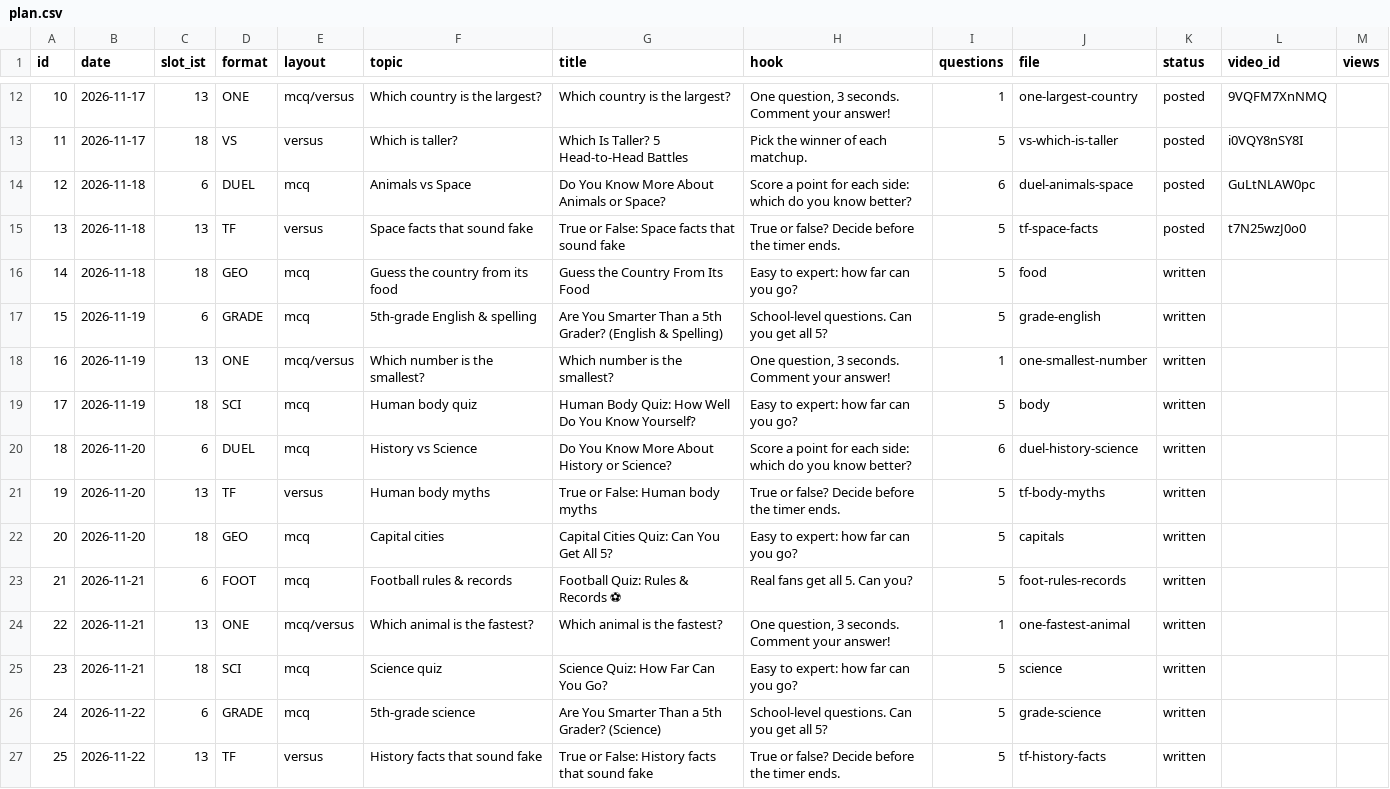
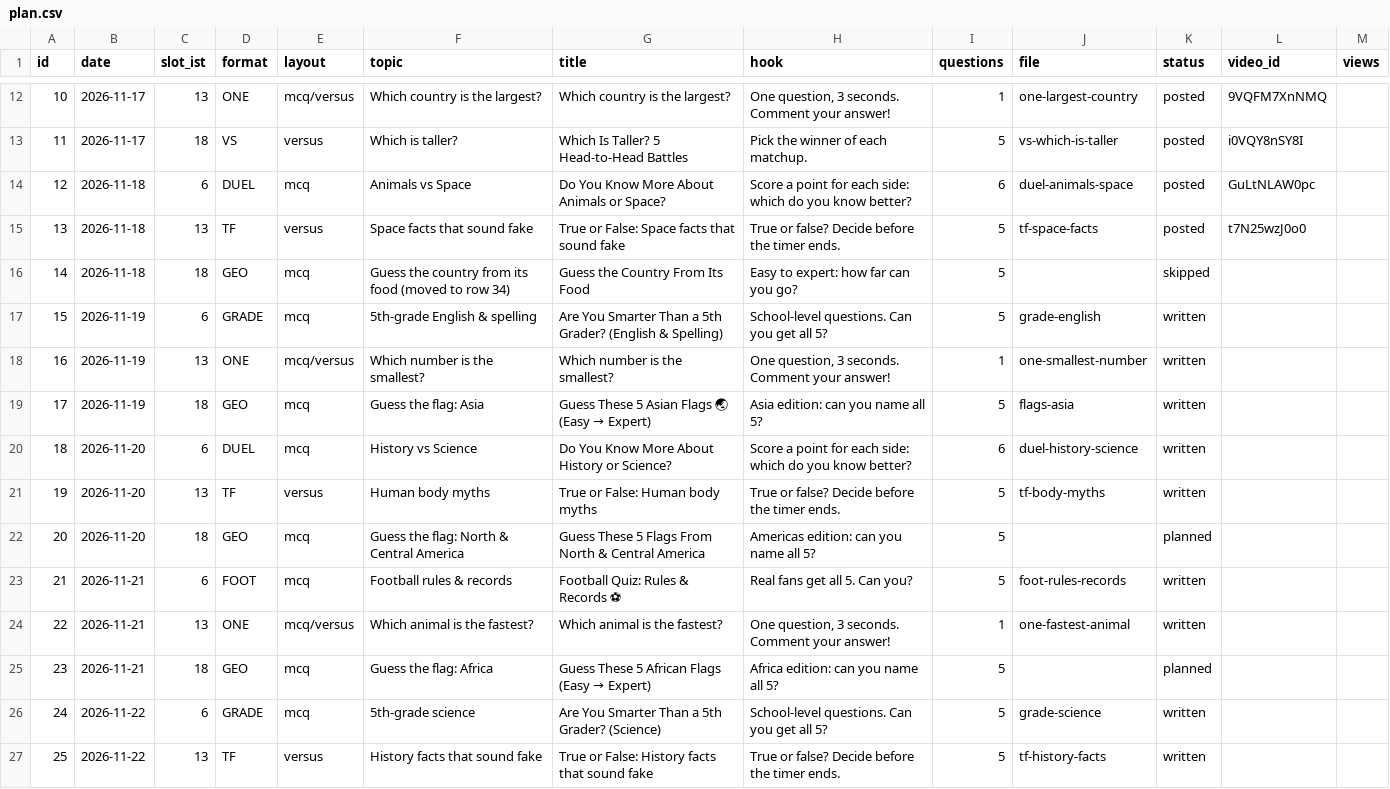
Before and after one commit to JagadeeswarP/quiz-shorts, a CSV file: plan.csv, drawn as a sheet; only a part is shown, gaps mark what is left out; the diff covers the shown part only.

```diff
--- a/plan.csv
+++ b/plan.csv
@@ -15,12 +15,12 @@ id,date,slot_ist,format,layout,topic,title,hook,questions,file,status,video_id,v
 13,2026-11-18,13,TF,versus,Space facts that sound fake,True or False: Space facts that sound fake,True or false? Decide before the timer ends.,5,tf-space-facts,posted,t7N25wzJ0o0,
-14,2026-11-18,18,GEO,mcq,Guess the country from its food,Guess the Country From Its Food,Easy to expert: how far can you go?,5,food,written,,
+14,2026-11-18,18,GEO,mcq,Guess the country from its food (moved to row 34),Guess the Country From Its Food,Easy to expert: how far can you go?,5,,skipped,,
 15,2026-11-19,6,GRADE,mcq,5th-grade English & spelling,Are You Smarter Than a 5th Grader? (English & Spelling),School-level questions. Can you get all 5?,5,grade-english,written,,
 16,2026-11-19,13,ONE,mcq/versus,Which number is the smallest?,Which number is the smallest?,"One question, 3 seconds. Comment your answer!",1,one-smallest-number,written,,
-17,2026-11-19,18,SCI,mcq,Human body quiz,Human Body Quiz: How Well Do You Know Yourself?,Easy to expert: how far can you go?,5,body,written,,
+17,2026-11-19,18,GEO,mcq,Guess the flag: Asia,Guess These 5 Asian Flags 🌏 (Easy → Expert),Asia edition: can you name all 5?,5,flags-asia,written,,
 18,2026-11-20,6,DUEL,mcq,History vs Science,Do You Know More About History or Science?,Score a point for each side: which do you know better?,6,duel-history-science,written,,
 19,2026-11-20,13,TF,versus,Human body myths,True or False: Human body myths,True or false? Decide before the timer ends.,5,tf-body-myths,written,,
-20,2026-11-20,18,GEO,mcq,Capital cities,Capital Cities Quiz: Can You Get All 5?,Easy to expert: how far can you go?,5,capitals,written,,
+20,2026-11-20,18,GEO,mcq,Guess the flag: North & Central America,Guess These 5 Flags From North & Central America,Americas edition: can you name all 5?,5,,planned,,
 21,2026-11-21,6,FOOT,mcq,Football rules & records,Football Quiz: Rules & Records ⚽,Real fans get all 5. Can you?,5,foot-rules-records,written,,
 22,2026-11-21,13,ONE,mcq/versus,Which animal is the fastest?,Which animal is the fastest?,"One question, 3 seconds. Comment your answer!",1,one-fastest-animal,written,,
-23,2026-11-21,18,SCI,mcq,Science quiz,Science Quiz: How Far Can You Go?,Easy to expert: how far can you go?,5,science,written,,
+23,2026-11-21,18,GEO,mcq,Guess the flag: Africa,Guess These 5 African Flags (Easy → Expert),Africa edition: can you name all 5?,5,,planned,,
 24,2026-11-22,6,GRADE,mcq,5th-grade science,Are You Smarter Than a 5th Grader? (Science),School-level questions. Can you get all 5?,5,grade-science,written,,
```
Also changed, not shown: 70 edited cells elsewhere in this file, 2 other files.
